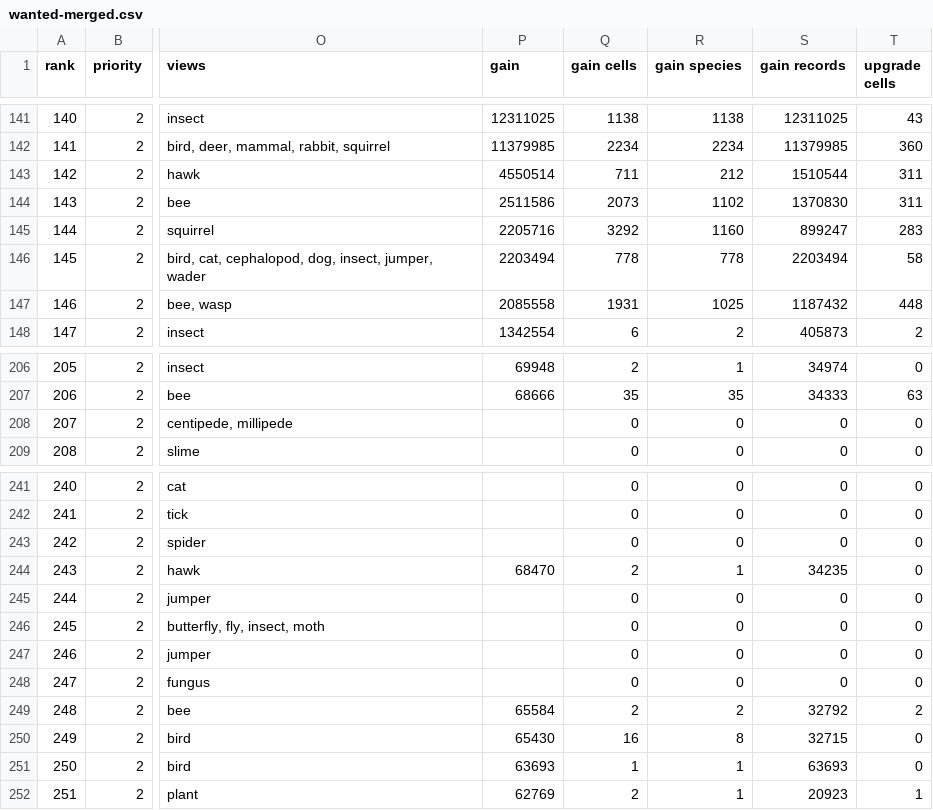
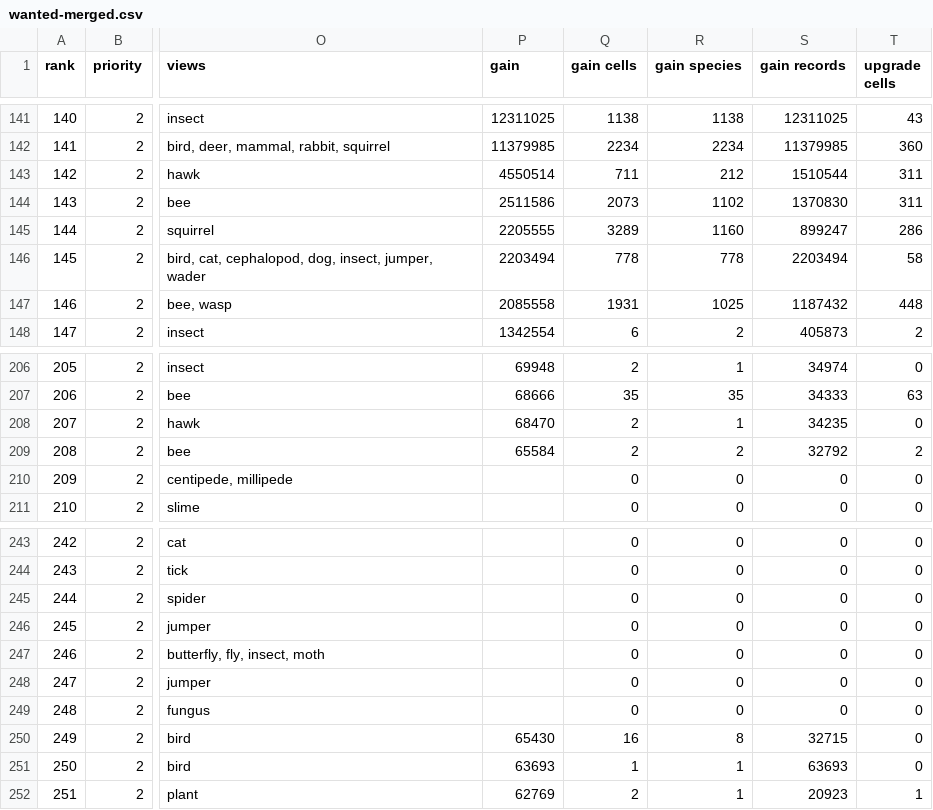
Before and after one commit to jampotful/seen-back, a CSV file: docs/views/wanted-merged.csv, drawn as a sheet; only a part is shown, gaps mark what is left out; addresses are those after the commit; the diff covers the shown part only; the diff names each change by its address in the sheet, - before the commit and + after, or states it on an @@ line.

```diff
--- a/docs/views/wanted-merged.csv
+++ b/docs/views/wanted-merged.csv
-P145 (gain): 2205716
+P145 (gain): 2205555
-Q145 (gain cells): 3292
+Q145 (gain cells): 3289
-T145 (upgrade cells): 283
+T145 (upgrade cells): 286
@@ row 244 moved to row 208: 207 @@
@@ row 249 moved to row 209: 208 @@
@@ column A (rank) renumbered from row 210 down @@
```
Also changed, not shown: 1 added row and 30 edited cells elsewhere in this file, 8 other files.
